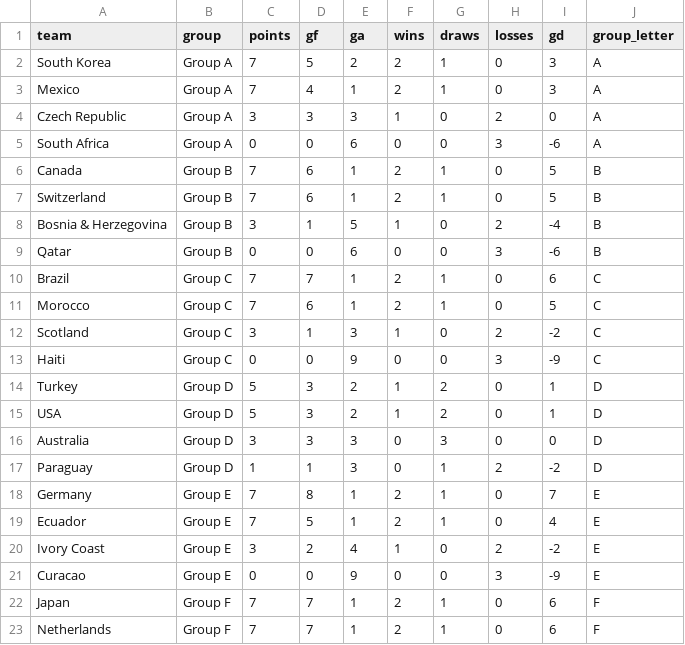
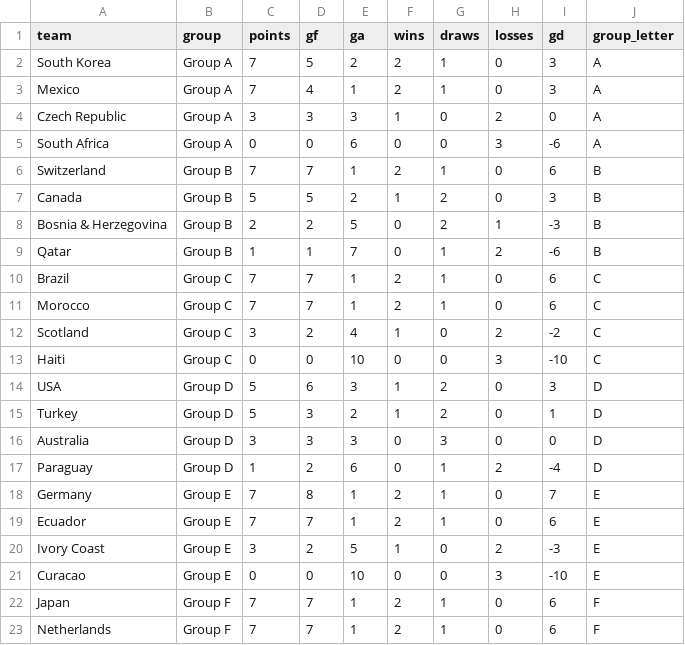
Before and after one commit to 0ling271/wc2026-predictor, a CSV file: outputs/group_tables.csv, drawn as a sheet; only a part is shown; the diff covers the shown part only.

```diff
--- a/outputs/group_tables.csv
+++ b/outputs/group_tables.csv
@@ -5,18 +5,18 @@ Czech Republic,Group A,3,3,3,1,0,2,0,A
 South Africa,Group A,0,0,6,0,0,3,-6,A
-Canada,Group B,7,6,1,2,1,0,5,B
-Switzerland,Group B,7,6,1,2,1,0,5,B
-Bosnia & Herzegovina,Group B,3,1,5,1,0,2,-4,B
-Qatar,Group B,0,0,6,0,0,3,-6,B
+Switzerland,Group B,7,7,1,2,1,0,6,B
+Canada,Group B,5,5,2,1,2,0,3,B
+Bosnia & Herzegovina,Group B,2,2,5,0,2,1,-3,B
+Qatar,Group B,1,1,7,0,1,2,-6,B
 Brazil,Group C,7,7,1,2,1,0,6,C
-Morocco,Group C,7,6,1,2,1,0,5,C
-Scotland,Group C,3,1,3,1,0,2,-2,C
-Haiti,Group C,0,0,9,0,0,3,-9,C
+Morocco,Group C,7,7,1,2,1,0,6,C
+Scotland,Group C,3,2,4,1,0,2,-2,C
+Haiti,Group C,0,0,10,0,0,3,-10,C
+USA,Group D,5,6,3,1,2,0,3,D
 Turkey,Group D,5,3,2,1,2,0,1,D
-USA,Group D,5,3,2,1,2,0,1,D
 Australia,Group D,3,3,3,0,3,0,0,D
-Paraguay,Group D,1,1,3,0,1,2,-2,D
+Paraguay,Group D,1,2,6,0,1,2,-4,D
 Germany,Group E,7,8,1,2,1,0,7,E
-Ecuador,Group E,7,5,1,2,1,0,4,E
-Ivory Coast,Group E,3,2,4,1,0,2,-2,E
-Curacao,Group E,0,0,9,0,0,3,-9,E
+Ecuador,Group E,7,7,1,2,1,0,6,E
+Ivory Coast,Group E,3,2,5,1,0,2,-3,E
+Curacao,Group E,0,0,10,0,0,3,-10,E
 Japan,Group F,7,7,1,2,1,0,6,F
```
Also changed, not shown: 26 edited cells elsewhere in this file, data/processed/fixtures_2026.csv, outputs/predictions.csv, 12 other files.
